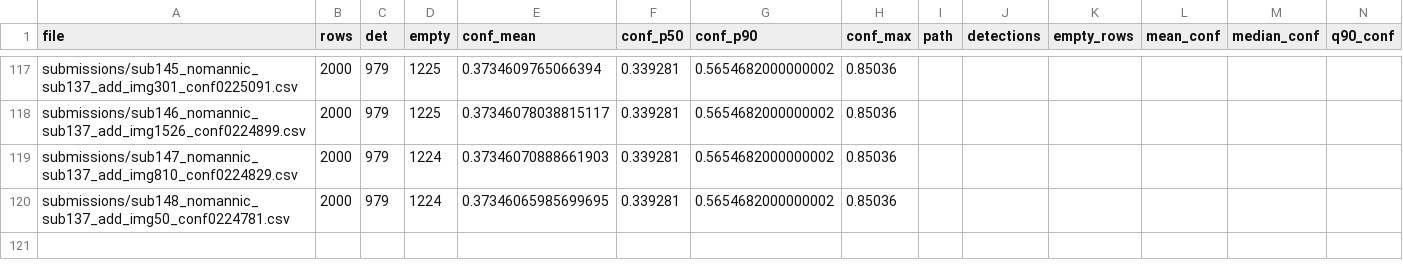
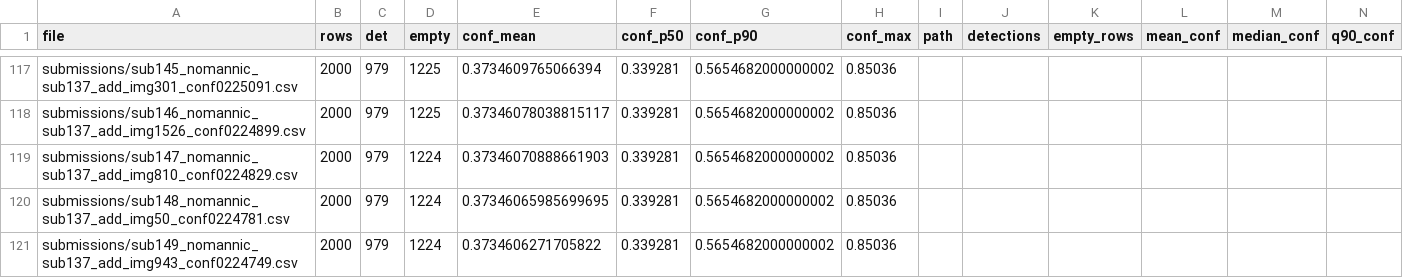
Before and after one commit to Beiciccc/neural-debris-removal-experiments, a CSV file: records/candidate_summary.csv, drawn as a sheet; only a part is shown, gaps mark what is left out; rows hold the shown columns only; the diff names each change by its address in the sheet, - before the commit and + after, or states it on an @@ line.

Commit message:
Update experiment records

```diff
--- a/records/candidate_summary.csv
+++ b/records/candidate_summary.csv
+row 121: submissions/sub149_nomannic_sub137_add_img943_conf0224749.csv | 2000 | 979 | 1224 | 0.3734606271705822 | 0.339281 | 0.5654682000000002 | 0.85036
```
Also changed, not shown: 1 other file.
